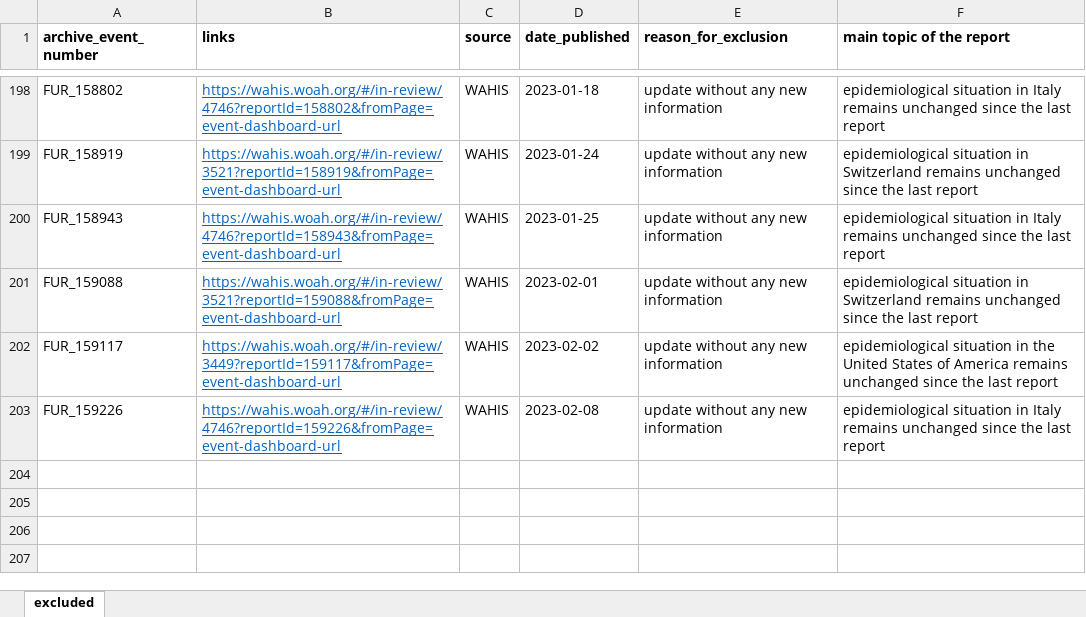
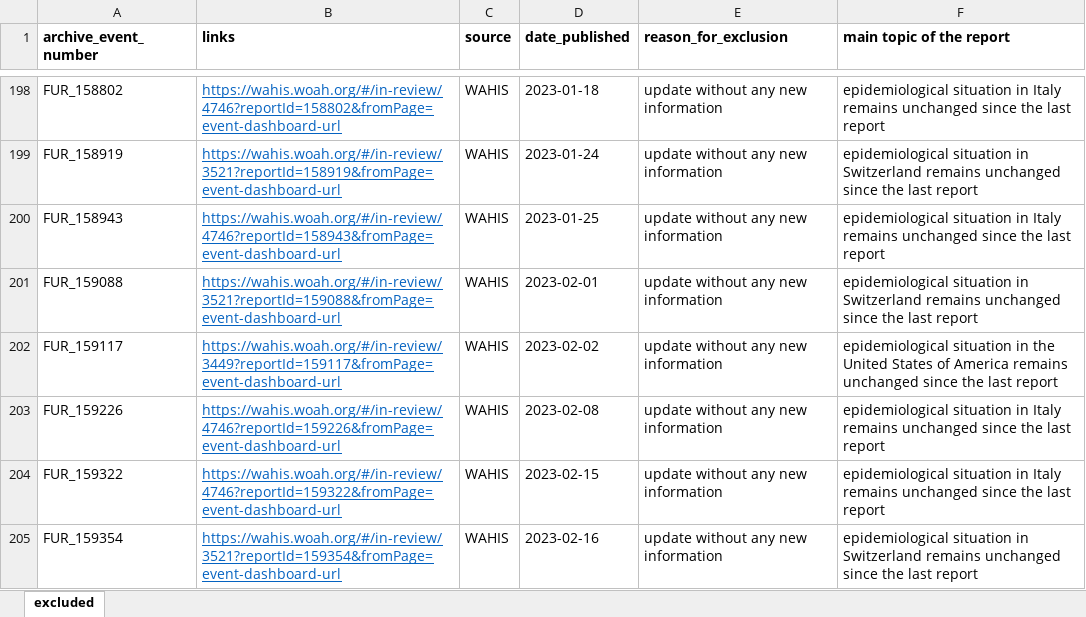
Before and after one commit to amel-github/sars-ani, an Excel workbook: sars_ani_excluded_rep.xlsx, sheet excluded, drawn as a sheet; only a part is shown, gaps mark what is left out; values as stored, in another font and other column widths than the file's, no borders; the diff names each change by its address in the sheet, - before the commit and + after, or states it on an @@ line.

Commit message:
Weekly update
No new cases. Update of sars_ani_excluded_rep.xlsx

```diff
--- a/sars_ani_excluded_rep.xlsx (sheet excluded)
+++ b/sars_ani_excluded_rep.xlsx (sheet excluded)
+row 204: FUR_159322 | https://wahis.woah.org/#/in-review/4746?reportId=159322&fromPage=event-dashboard-url | WAHIS | 2023-02-15 | update without any new information | epidemiological situation in Italy remains unchanged since the last report
+row 205: FUR_159354 | https://wahis.woah.org/#/in-review/3521?reportId=159354&fromPage=event-dashboard-url | WAHIS | 2023-02-16 | update without any new information | epidemiological situation in Switzerland remains unchanged since the last report
```
